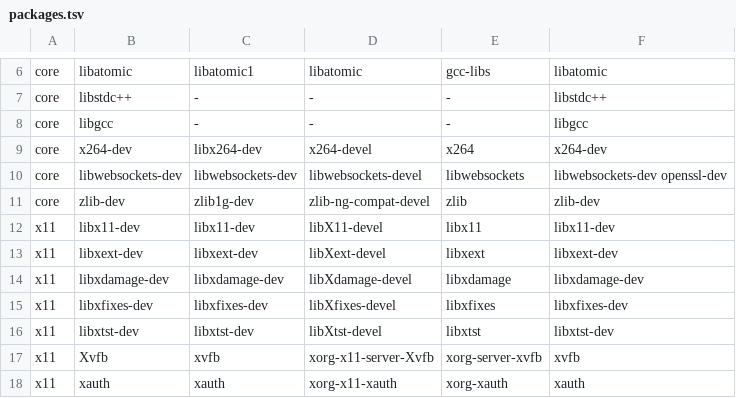
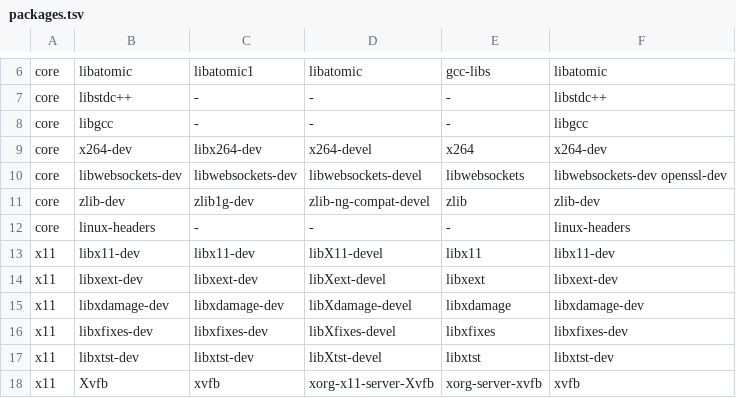
Before and after one commit to DevEverything01/screen-relay, a TSV file: packages.tsv, drawn as a sheet; only a part is shown, gaps mark what is left out; the shorter side is filled out with more unchanged rows.

Commit message:
Install linux-headers on Alpine for linux/tcp.h
The engine now reads TCP_INFO through linux/tcp.h. Alpine does not ship
kernel headers with musl-dev, so the Alpine install failed to build.

```diff
--- a/packages.tsv
+++ b/packages.tsv
@@ -11,2 +11,3 @@ core	libwebsockets-dev	libwebsockets-dev	libwebsockets-devel	libwebsockets	libwe
 core	zlib-dev	zlib1g-dev	zlib-ng-compat-devel	zlib	zlib-dev
+core	linux-headers	-	-	-	linux-headers
 x11	libx11-dev	libx11-dev	libX11-devel	libx11	libx11-dev
```
